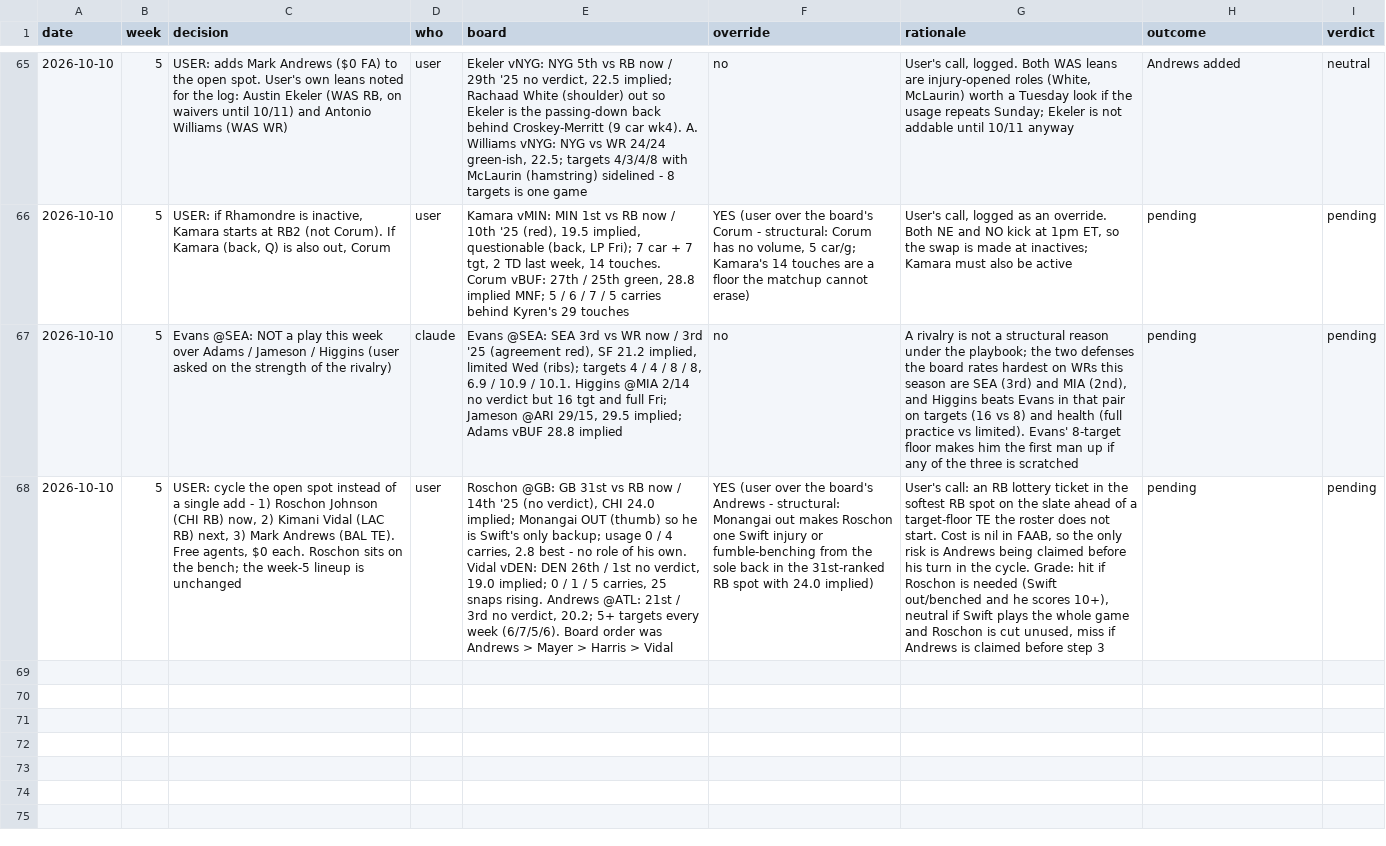
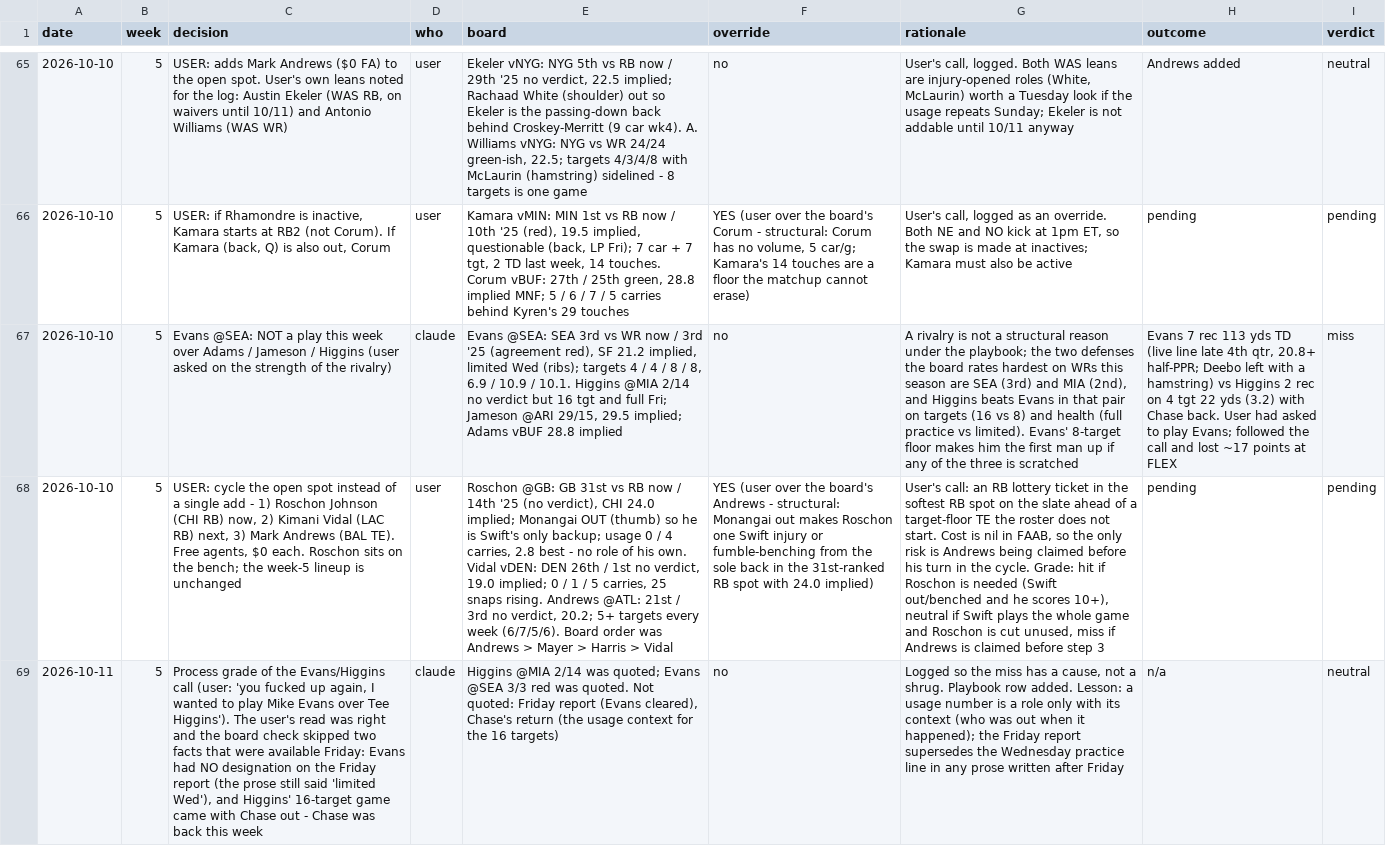
Before and after one commit to Joshua-Hsu/Fantasy-Football, a CSV file: decisions.csv, drawn as a sheet; only a part is shown, gaps mark what is left out; the diff names each change by its address in the sheet, - before the commit and + after, or states it on an @@ line.

```diff
--- a/decisions.csv
+++ b/decisions.csv
-H67 (outcome): pending
+H67 (outcome): Evans 7 rec 113 yds TD (live line late 4th qtr, 20.8+ half-PPR; Deebo left with a hamstring) vs Higgins 2 rec on 4 tgt 22 yds (3.2) with Chase back. User had asked to play Evans; followed the call and lost ~17 points at FLEX
-I67 (verdict): pending
+I67 (verdict): miss
+row 69: 2026-10-11 | 5 | Process grade of the Evans/Higgins call (user: 'you fucked up again, I wanted to play Mike Evans over Tee Higgins'). The user's read was right and the board check skipped two facts that were available Friday: Evans had NO designation on the Friday report (the prose still said 'limited Wed'), and Higgins' 16-target game came with Chase out - Chase was back this week | claude | Higgins @MIA 2/14 was quoted; Evans @SEA 3/3 red was quoted. Not quoted: Friday report (Evans cleared), Chase's return (the usage context for the 16 targets) | no | Logged so the miss has a cause, not a shrug. Playbook row added. Lesson: a usage number is a role only with its context (who was out when it happened); the Friday report supersedes the Wednesday practice line in any prose written after Friday | n/a | neutral
```
Also changed, not shown: 3 other files.
